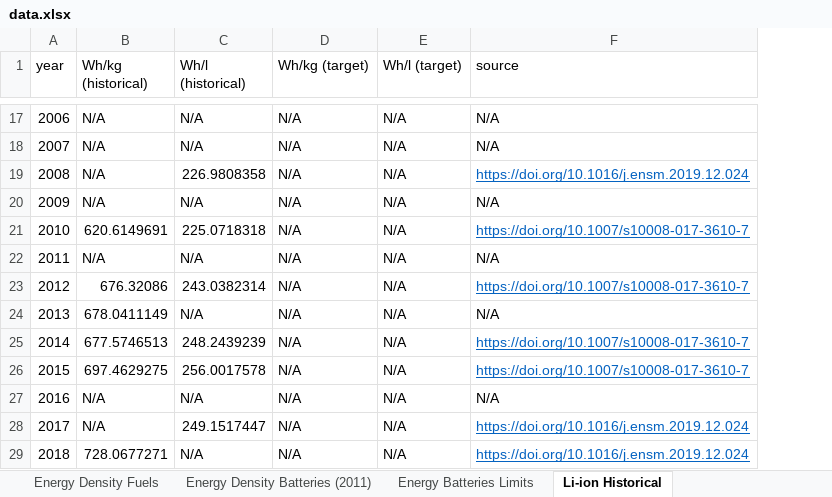
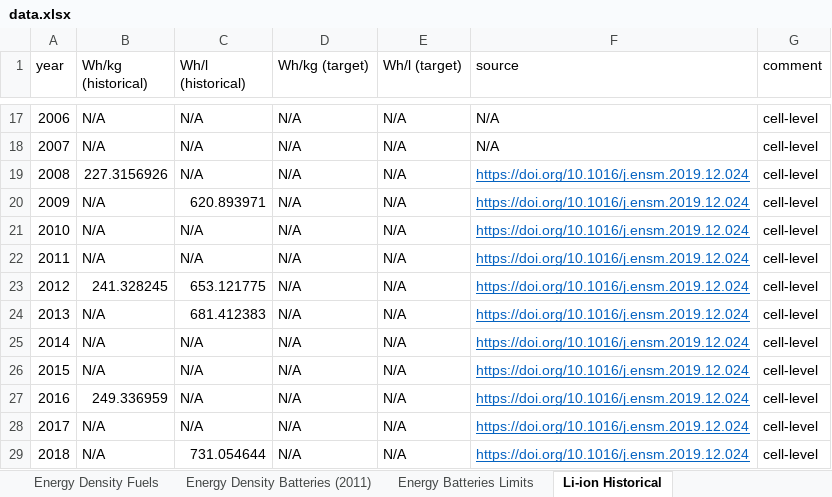
Before and after one commit to michaelweinold/phd_publication_figures, an Excel workbook: 4_aviation/energy_density/data/data.xlsx, sheet Li-ion Historical, drawn as a sheet; only a part is shown, gaps mark what is left out; values as stored, in another font and other column widths than the file's, no borders; the diff covers the shown part only; the diff names each change by its address in the sheet, - before the commit and + after, or states it on an @@ line.

```diff
--- a/4_aviation/energy_density/data/data.xlsx (sheet Li-ion Historical)
+++ b/4_aviation/energy_density/data/data.xlsx (sheet Li-ion Historical)
+column G (comment), rows 17-29: all cell-level
-B19 (Wh/kg (historical)): N/A
+B19 (Wh/kg (historical)): 227.3156926
-C19 (Wh/l (historical)): 226.9808358
+C19 (Wh/l (historical)): N/A
-C20 (Wh/l (historical)): N/A
+C20 (Wh/l (historical)): 620.893971
-F20 (source): N/A
+F20 (source): https://doi.org/10.1016/j.ensm.2019.12.024
@@ F20 underline: off → on, text colour: black → #0563C1 @@
-B21 (Wh/kg (historical)): 620.6149691
+B21 (Wh/kg (historical)): N/A
-C21 (Wh/l (historical)): 225.0718318
+C21 (Wh/l (historical)): N/A
-F21 (source): https://doi.org/10.1007/s10008-017-3610-7
+F21 (source): https://doi.org/10.1016/j.ensm.2019.12.024
-F22 (source): N/A
+F22 (source): https://doi.org/10.1016/j.ensm.2019.12.024
@@ F22 underline: off → on, text colour: black → #0563C1 @@
-B23 (Wh/kg (historical)): 676.32086
+B23 (Wh/kg (historical)): 241.328245
-C23 (Wh/l (historical)): 243.0382314
+C23 (Wh/l (historical)): 653.121775
-F23 (source): https://doi.org/10.1007/s10008-017-3610-7
+F23 (source): https://doi.org/10.1016/j.ensm.2019.12.024
-B24 (Wh/kg (historical)): 678.0411149
+B24 (Wh/kg (historical)): N/A
-C24 (Wh/l (historical)): N/A
+C24 (Wh/l (historical)): 681.412383
-F24 (source): N/A
+F24 (source): https://doi.org/10.1016/j.ensm.2019.12.024
@@ F24 underline: off → on, text colour: black → #0563C1 @@
-B25 (Wh/kg (historical)): 677.5746513
+B25 (Wh/kg (historical)): N/A
-C25 (Wh/l (historical)): 248.2439239
+C25 (Wh/l (historical)): N/A
-F25:F26 (source): https://doi.org/10.1007/s10008-017-3610-7
+F25:F26 (source): https://doi.org/10.1016/j.ensm.2019.12.024
-B26 (Wh/kg (historical)): 697.4629275
+B26 (Wh/kg (historical)): N/A
-C26 (Wh/l (historical)): 256.0017578
+C26 (Wh/l (historical)): N/A
-B27 (Wh/kg (historical)): N/A
+B27 (Wh/kg (historical)): 249.336959
-F27 (source): N/A
+F27 (source): https://doi.org/10.1016/j.ensm.2019.12.024
@@ F27 underline: off → on, text colour: black → #0563C1 @@
-C28 (Wh/l (historical)): 249.1517447
+C28 (Wh/l (historical)): N/A
-B29 (Wh/kg (historical)): 728.0677271
+B29 (Wh/kg (historical)): N/A
-C29 (Wh/l (historical)): N/A
+C29 (Wh/l (historical)): 731.054644
```
Also changed, not shown: 42 edited cells and cell formats elsewhere in this sheet, sheet Electric Aircraft Requirements, sheet Energy Density Batteries (2011), 5 other files.
